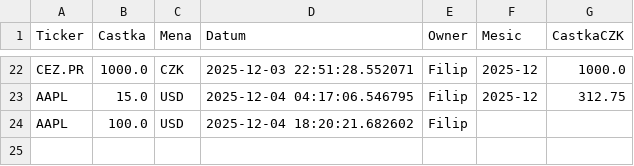
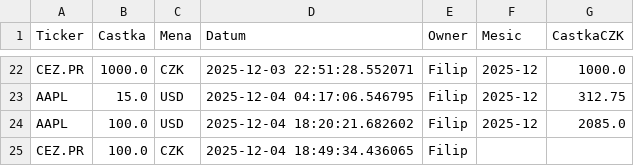
Before and after one commit to Poutniiik/Moje-Investice, a CSV file: dividends.csv, drawn as a sheet; only a part is shown, gaps mark what is left out.

Commit message:
Update Filip

```diff
--- a/dividends.csv
+++ b/dividends.csv
@@ -23,2 +23,3 @@ CEZ.PR,1000.0,CZK,2025-12-03 22:51:28.552071,Filip,2025-12,1000.0
 AAPL,15.0,USD,2025-12-04 04:17:06.546795,Filip,2025-12,312.75
-AAPL,100.0,USD,2025-12-04 18:20:21.682602,Filip,,
+AAPL,100.0,USD,2025-12-04 18:20:21.682602,Filip,2025-12,2085.0
+CEZ.PR,100.0,CZK,2025-12-04 18:49:34.436065,Filip,,
```
